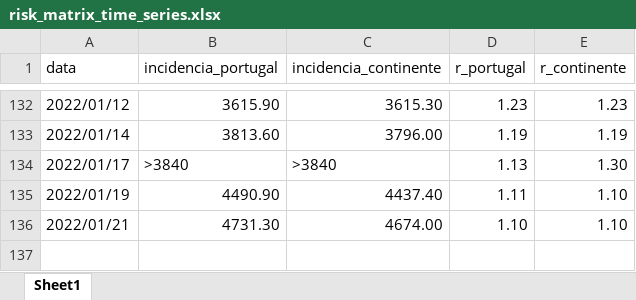
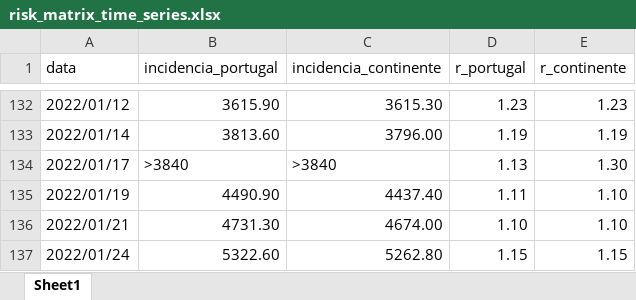
Before and after one commit to bruno-leal/covid19-portugal-data, an Excel workbook: risk_matrix_time_series.xlsx, sheet Sheet1, drawn as a sheet; only a part is shown, gaps mark what is left out; values as stored, in another font and other column widths than the file's, no borders; the diff names each change by its address in the sheet, - before the commit and + after, or states it on an @@ line.

```diff
--- a/risk_matrix_time_series.xlsx (sheet Sheet1)
+++ b/risk_matrix_time_series.xlsx (sheet Sheet1)
+row 137: 2022/01/24 | 5322.60 | 5262.80 | 1.15 | 1.15
```
Also changed, not shown: time_series_covid19_portugal.xlsx.
